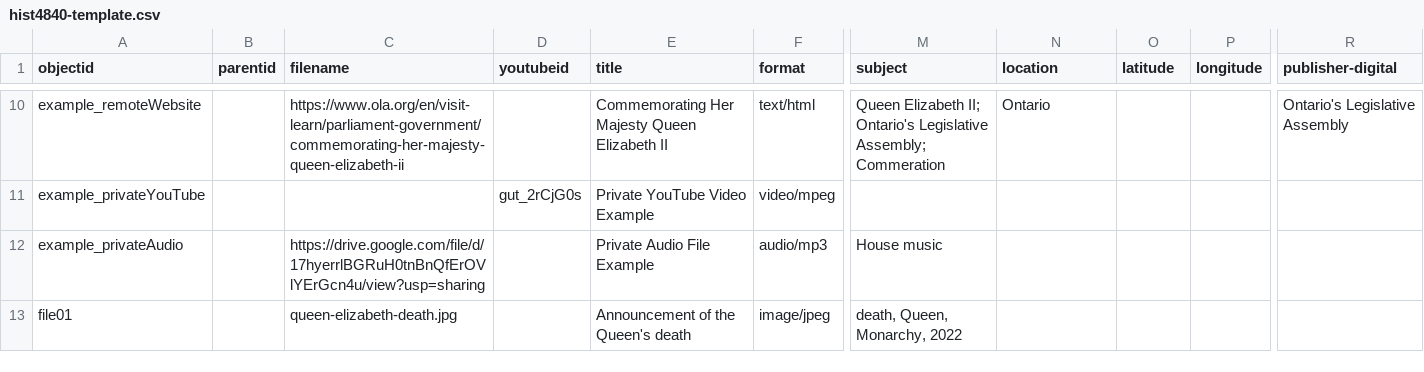
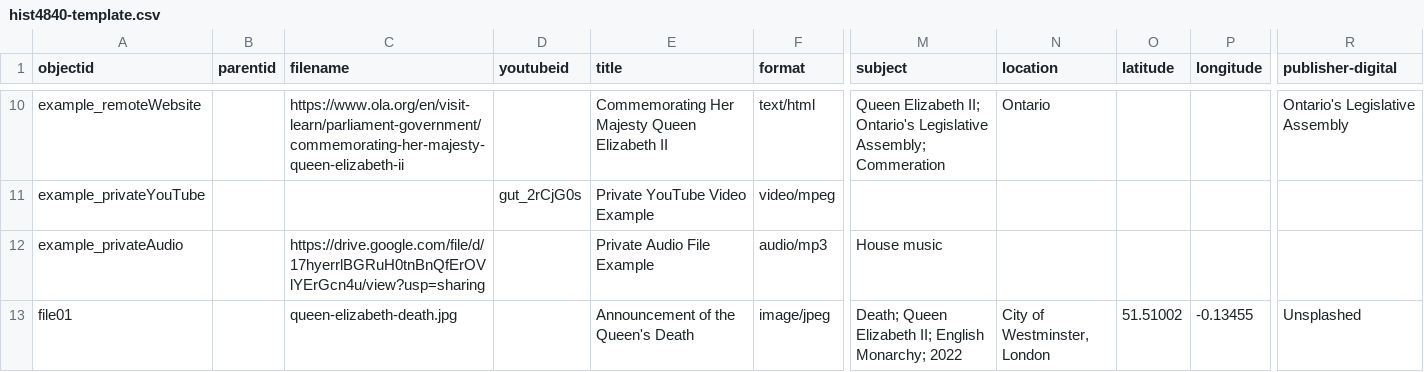
Before and after one commit to lucad54/queen-elizabeth-II-statue-ontario, a CSV file: _data/hist4840-template.csv, drawn as a sheet; only a part is shown, gaps mark what is left out; the diff names each change by its address in the sheet, - before the commit and + after, or states it on an @@ line.

Commit message:
Add files via upload

```diff
--- a/_data/hist4840-template.csv
+++ b/_data/hist4840-template.csv
-E13 (title): Announcement of the Queen's death
+E13 (title): Announcement of the Queen's Death
-M13 (subject): death, Queen, Monarchy, 2022
+M13 (subject): Death; Queen Elizabeth II; English Monarchy; 2022
-N13 (location): (empty)
+N13 (location): City of Westminster, London
-O13 (latitude): (empty)
+O13 (latitude): 51.51002
-P13 (longitude): (empty)
+P13 (longitude): -0.13455
-R13 (publisher-digital): (empty)
+R13 (publisher-digital): Unsplashed
```
